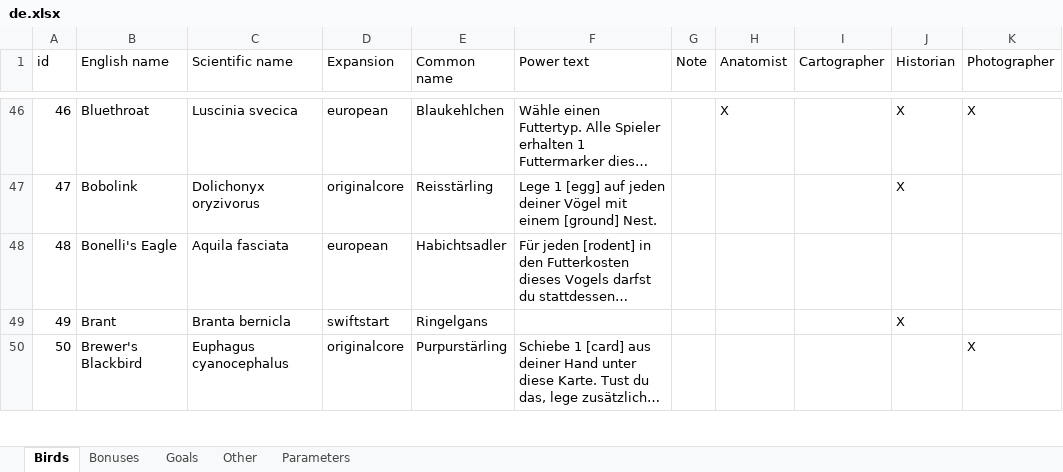
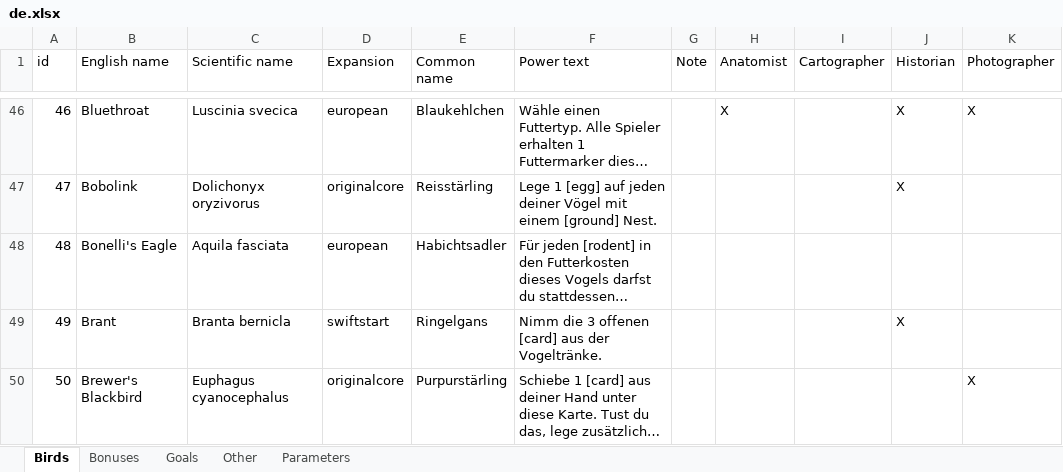
Before and after one commit to navarog/wingsearch, an Excel workbook: i18n/de.xlsx, sheet Birds, drawn as a sheet; only a part is shown, gaps mark what is left out; long unchanged cells end in …; values as stored, in another font and other column widths than the file's, no borders; charts and pictures and table styles not drawn; the diff covers the shown part only; the diff names each change by its address in the sheet, - before the commit and + after, or states it on an @@ line.

```diff
--- a/i18n/de.xlsx (sheet Birds)
+++ b/i18n/de.xlsx (sheet Birds)
-F49 (Power text): (empty)
+F49 (Power text): Nimm die 3 offenen [card] aus der Vogeltränke.
```
Also changed, not shown: 9 edited cells elsewhere in this sheet, sheet Goals, charts or pictures, i18n/fr.xlsx, i18n/nl.xlsx, 19 other files.
